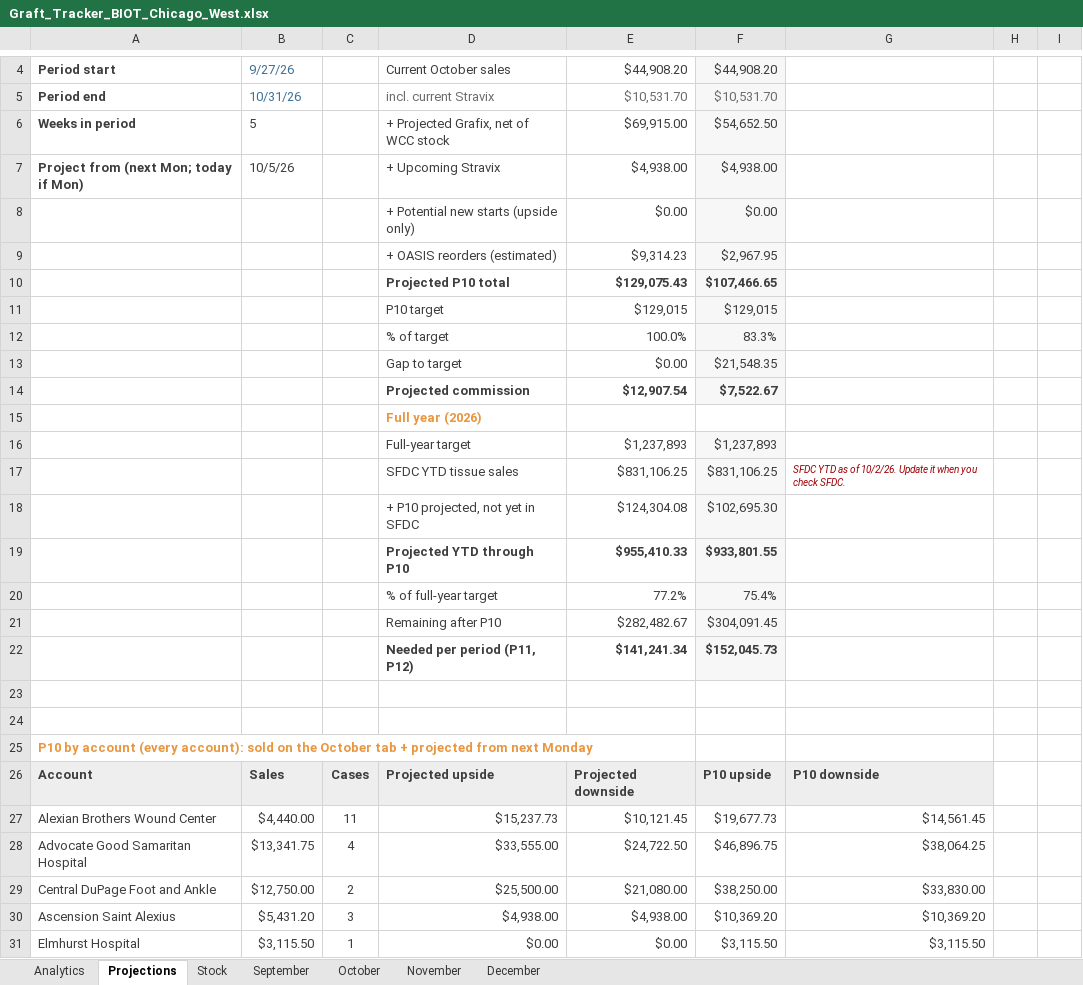
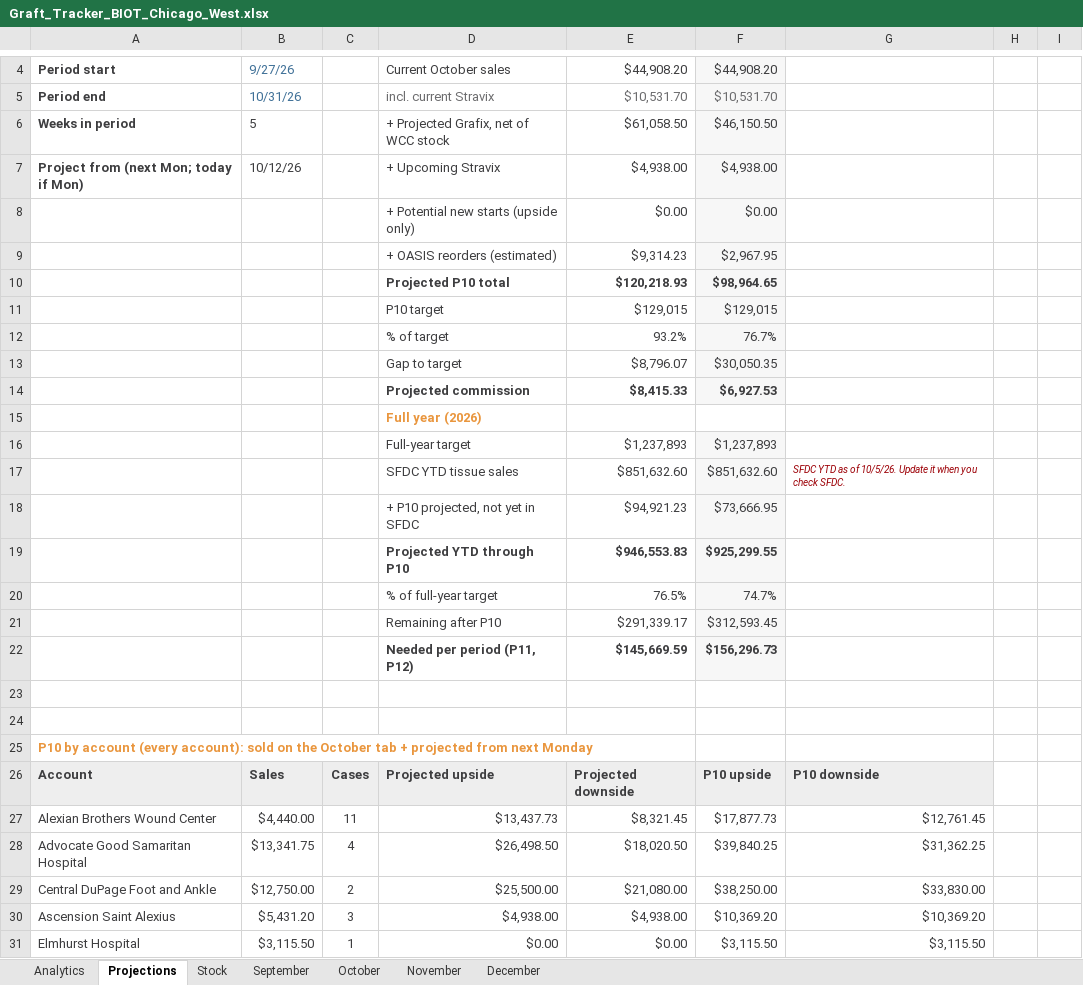
Before and after one commit to ajpeterson113/Graft-Tracker, an Excel workbook: Graft_Tracker_BIOT_Chicago_West.xlsx, sheet Projections, drawn as a sheet; only a part is shown, gaps mark what is left out; values as stored, in another font and other column widths than the file's, no borders; removed rows and columns are numbered as before the commit, all else as after; rows hold the shown columns only; the diff covers the shown part only; the diff names each change by its address in the sheet, - before the commit and + after, or states it on an @@ line.

Commit message:
SFDC P10 $25,298: 6 lines now In SFDC; SFDC YTD $851,632.60; projection rolled to 10/12

```diff
--- a/Graft_Tracker_BIOT_Chicago_West.xlsx (sheet Projections)
+++ b/Graft_Tracker_BIOT_Chicago_West.xlsx (sheet Projections)
-E6: $69,915.00
+E6: $61,058.50
-F6: $54,652.50
+F6: $46,150.50
-B7: 10/5/26
+B7: 10/12/26
-row 10:  |  |  | Projected P10 total | $129,075.43 | $107,466.65
+row 10:  |  |  | Projected P10 total | $120,218.93 | $98,964.65
-row 12:  |  |  | % of target | 100.0% | 83.3%
-row 13:  |  |  | Gap to target | $0.00 | $21,548.35
-row 14:  |  |  | Projected commission | $12,907.54 | $7,522.67
+row 12:  |  |  | % of target | 93.2% | 76.7%
+row 13:  |  |  | Gap to target | $8,796.07 | $30,050.35
+row 14:  |  |  | Projected commission | $8,415.33 | $6,927.53
-row 17:  |  |  | SFDC YTD tissue sales | $831,106.25 | $831,106.25 | SFDC YTD as of 10/2/26. Update it when you check SFDC.
-row 18:  |  |  | + P10 projected, not yet in SFDC | $124,304.08 | $102,695.30
-row 19:  |  |  | Projected YTD through P10 | $955,410.33 | $933,801.55
-row 20:  |  |  | % of full-year target | 77.2% | 75.4%
-row 21:  |  |  | Remaining after P10 | $282,482.67 | $304,091.45
-row 22:  |  |  | Needed per period (P11, P12) | $141,241.34 | $152,045.73
+row 17:  |  |  | SFDC YTD tissue sales | $851,632.60 | $851,632.60 | SFDC YTD as of 10/5/26. Update it when you check SFDC.
+row 18:  |  |  | + P10 projected, not yet in SFDC | $94,921.23 | $73,666.95
+row 19:  |  |  | Projected YTD through P10 | $946,553.83 | $925,299.55
+row 20:  |  |  | % of full-year target | 76.5% | 74.7%
+row 21:  |  |  | Remaining after P10 | $291,339.17 | $312,593.45
+row 22:  |  |  | Needed per period (P11, P12) | $145,669.59 | $156,296.73
-D27: $15,237.73
+D27: $13,437.73
-E27: $10,121.45
+E27: $8,321.45
-F27: $19,677.73
+F27: $17,877.73
-G27: $14,561.45
+G27: $12,761.45
-D28: $33,555.00
+D28: $26,498.50
-E28: $24,722.50
+E28: $18,020.50
-F28: $46,896.75
+F28: $39,840.25
-G28: $38,064.25
+G28: $31,362.25
```
Also changed, not shown: 50 edited cells elsewhere in this sheet, sheet Stock, sheet October, sheet Analytics, charts or pictures, 2 other files.
